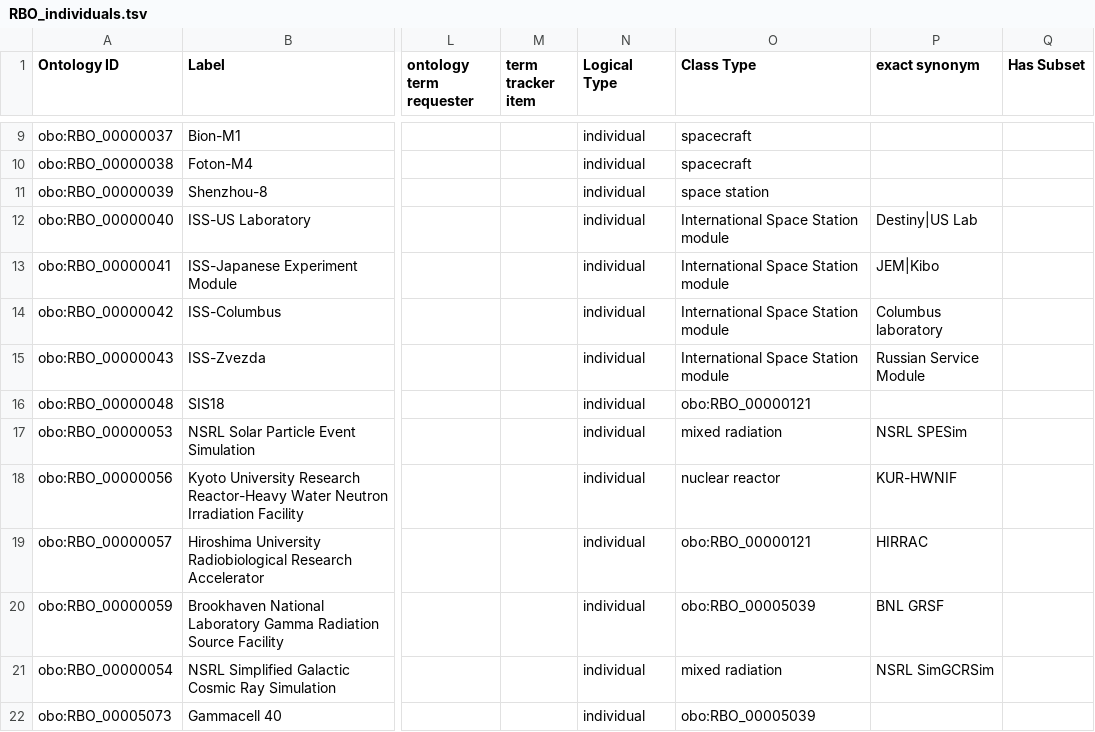
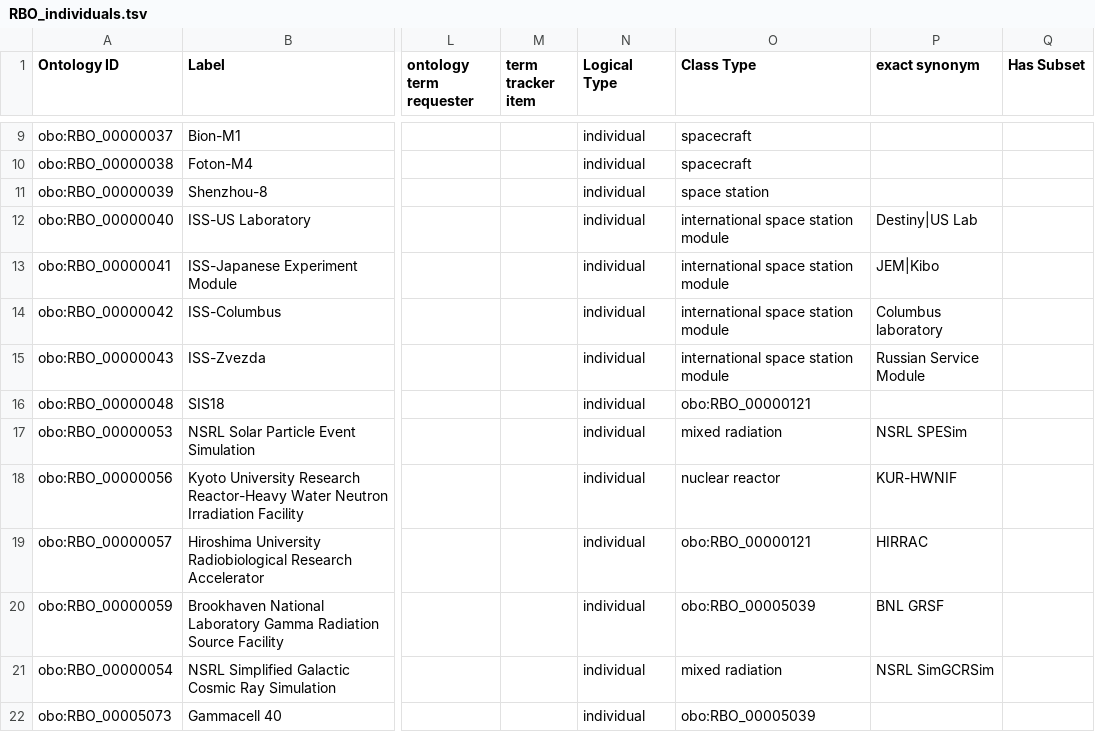
Before and after one commit to Radiobiology-Informatics-Consortium/RBO, a TSV file: src/templates/RBO_individuals.tsv, drawn as a sheet; only a part is shown, gaps mark what is left out; the diff names each change by its address in the sheet, - before the commit and + after, or states it on an @@ line.

Commit message:
fix templates run release

```diff
--- a/src/templates/RBO_individuals.tsv
+++ b/src/templates/RBO_individuals.tsv
-O12:O15 (Class Type): International Space Station module
+O12:O15 (Class Type): international space station module
```
Also changed, not shown: 5 other files.
